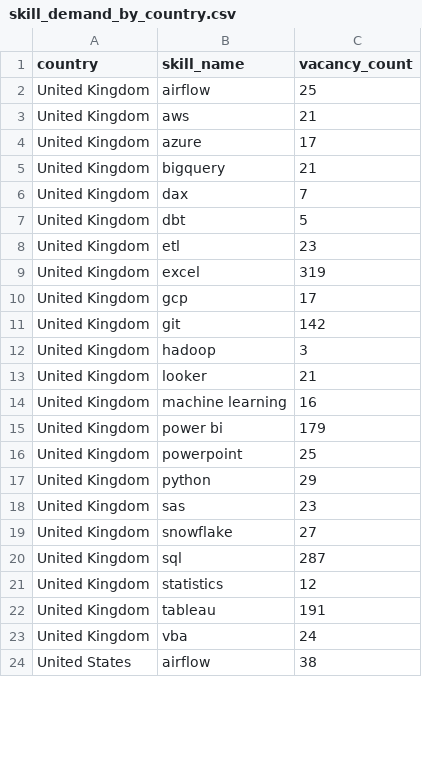
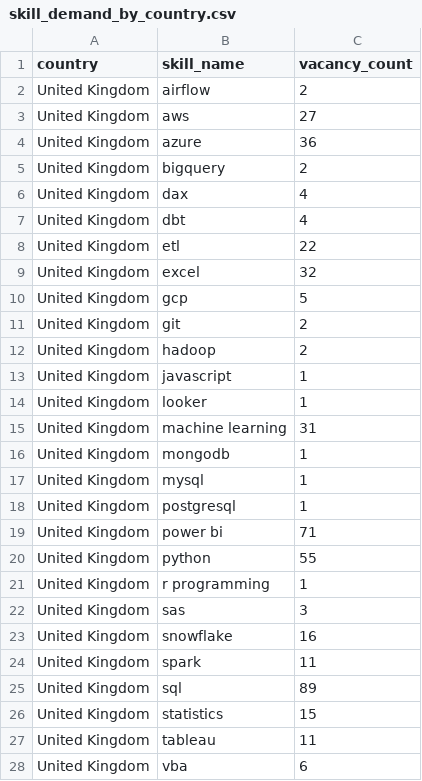
Before and after one commit to ShoafzalDataAnalyst/Adzuna-Job-Market-Vacancies, a CSV file: powerbi/skill_demand_by_country.csv, drawn as a sheet; only a part is shown; the diff covers the shown part only.

```diff
--- a/powerbi/skill_demand_by_country.csv
+++ b/powerbi/skill_demand_by_country.csv
@@ -1,24 +1,28 @@
 country,skill_name,vacancy_count
-United Kingdom,airflow,25
-United Kingdom,aws,21
-United Kingdom,azure,17
-United Kingdom,bigquery,21
-United Kingdom,dax,7
-United Kingdom,dbt,5
-United Kingdom,etl,23
-United Kingdom,excel,319
-United Kingdom,gcp,17
-United Kingdom,git,142
-United Kingdom,hadoop,3
-United Kingdom,looker,21
-United Kingdom,machine learning,16
-United Kingdom,power bi,179
-United Kingdom,powerpoint,25
-United Kingdom,python,29
-United Kingdom,sas,23
-United Kingdom,snowflake,27
-United Kingdom,sql,287
-United Kingdom,statistics,12
-United Kingdom,tableau,191
-United Kingdom,vba,24
-United States,airflow,38
+United Kingdom,airflow,2
+United Kingdom,aws,27
+United Kingdom,azure,36
+United Kingdom,bigquery,2
+United Kingdom,dax,4
+United Kingdom,dbt,4
+United Kingdom,etl,22
+United Kingdom,excel,32
+United Kingdom,gcp,5
+United Kingdom,git,2
+United Kingdom,hadoop,2
+United Kingdom,javascript,1
+United Kingdom,looker,1
+United Kingdom,machine learning,31
+United Kingdom,mongodb,1
+United Kingdom,mysql,1
+United Kingdom,postgresql,1
+United Kingdom,power bi,71
+United Kingdom,python,55
+United Kingdom,r programming,1
+United Kingdom,sas,3
+United Kingdom,snowflake,16
+United Kingdom,spark,11
+United Kingdom,sql,89
+United Kingdom,statistics,15
+United Kingdom,tableau,11
+United Kingdom,vba,6
```
Also changed, not shown: 2 added rows, 2 removed rows and 24 edited cells elsewhere in this file, powerbi/daily_posting_trend.csv, powerbi/location_heatmap.csv, 7 other files.
